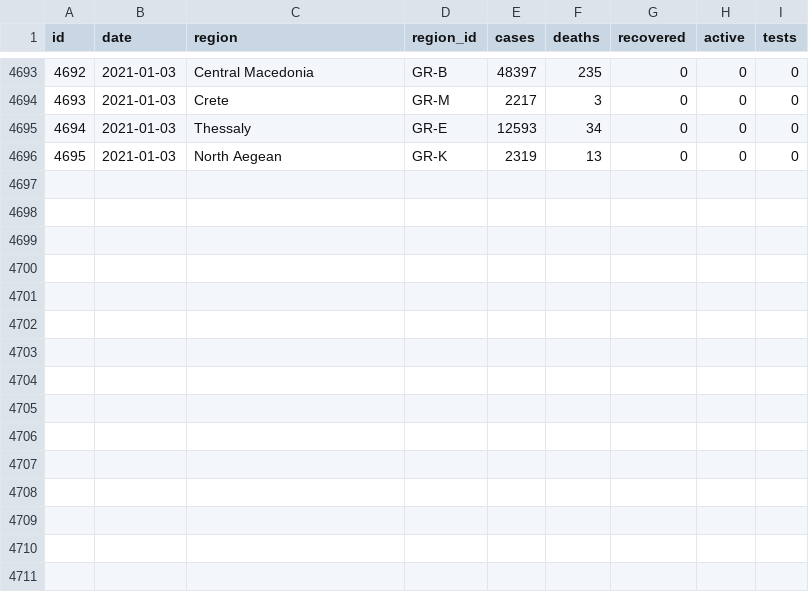
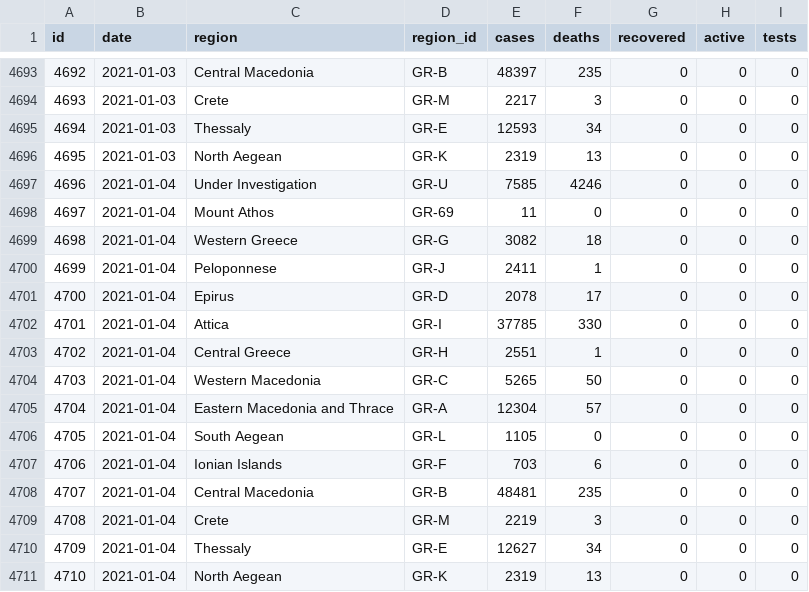
Before and after one commit to akritiko/covid19gr, a CSV file: data/csv/regions.csv, drawn as a sheet; only a part is shown, gaps mark what is left out; the diff names each change by its address in the sheet, - before the commit and + after, or states it on an @@ line.

```diff
--- a/data/csv/regions.csv
+++ b/data/csv/regions.csv
+row 4697: 4696 | 2021-01-04 | Under Investigation | GR-U | 7585 | 4246 | 0 | 0 | 0
+row 4698: 4697 | 2021-01-04 | Mount Athos | GR-69 | 11 | 0 | 0 | 0 | 0
+row 4699: 4698 | 2021-01-04 | Western Greece | GR-G | 3082 | 18 | 0 | 0 | 0
+row 4700: 4699 | 2021-01-04 | Peloponnese | GR-J | 2411 | 1 | 0 | 0 | 0
+row 4701: 4700 | 2021-01-04 | Epirus | GR-D | 2078 | 17 | 0 | 0 | 0
+row 4702: 4701 | 2021-01-04 | Attica | GR-I | 37785 | 330 | 0 | 0 | 0
+row 4703: 4702 | 2021-01-04 | Central Greece | GR-H | 2551 | 1 | 0 | 0 | 0
+row 4704: 4703 | 2021-01-04 | Western Macedonia | GR-C | 5265 | 50 | 0 | 0 | 0
+row 4705: 4704 | 2021-01-04 | Eastern Macedonia and Thrace | GR-A | 12304 | 57 | 0 | 0 | 0
+row 4706: 4705 | 2021-01-04 | South Aegean | GR-L | 1105 | 0 | 0 | 0 | 0
+row 4707: 4706 | 2021-01-04 | Ionian Islands | GR-F | 703 | 6 | 0 | 0 | 0
+row 4708: 4707 | 2021-01-04 | Central Macedonia | GR-B | 48481 | 235 | 0 | 0 | 0
+row 4709: 4708 | 2021-01-04 | Crete | GR-M | 2219 | 3 | 0 | 0 | 0
+row 4710: 4709 | 2021-01-04 | Thessaly | GR-E | 12627 | 34 | 0 | 0 | 0
+row 4711: 4710 | 2021-01-04 | North Aegean | GR-K | 2319 | 13 | 0 | 0 | 0
```
Also changed, not shown: data/csv/cases.csv, data/csv/demography_men_details.csv, 28 other files.
